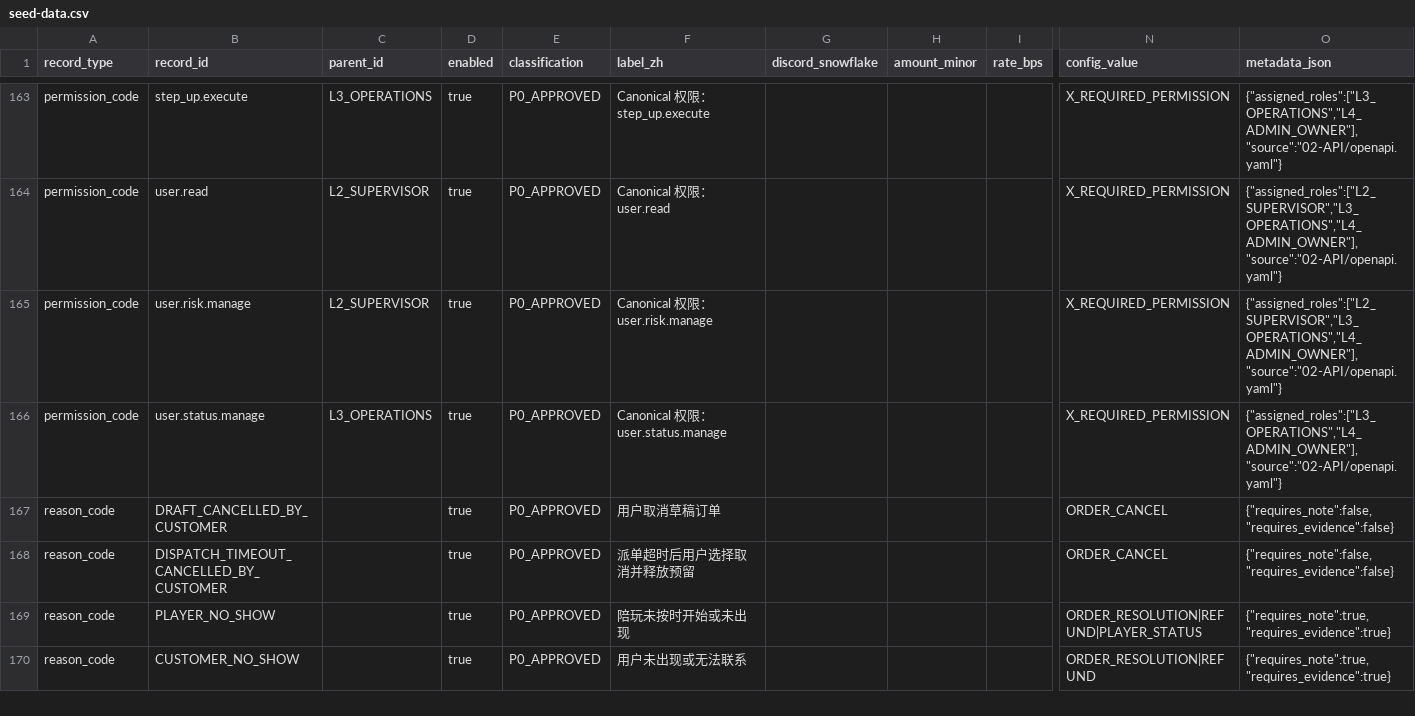
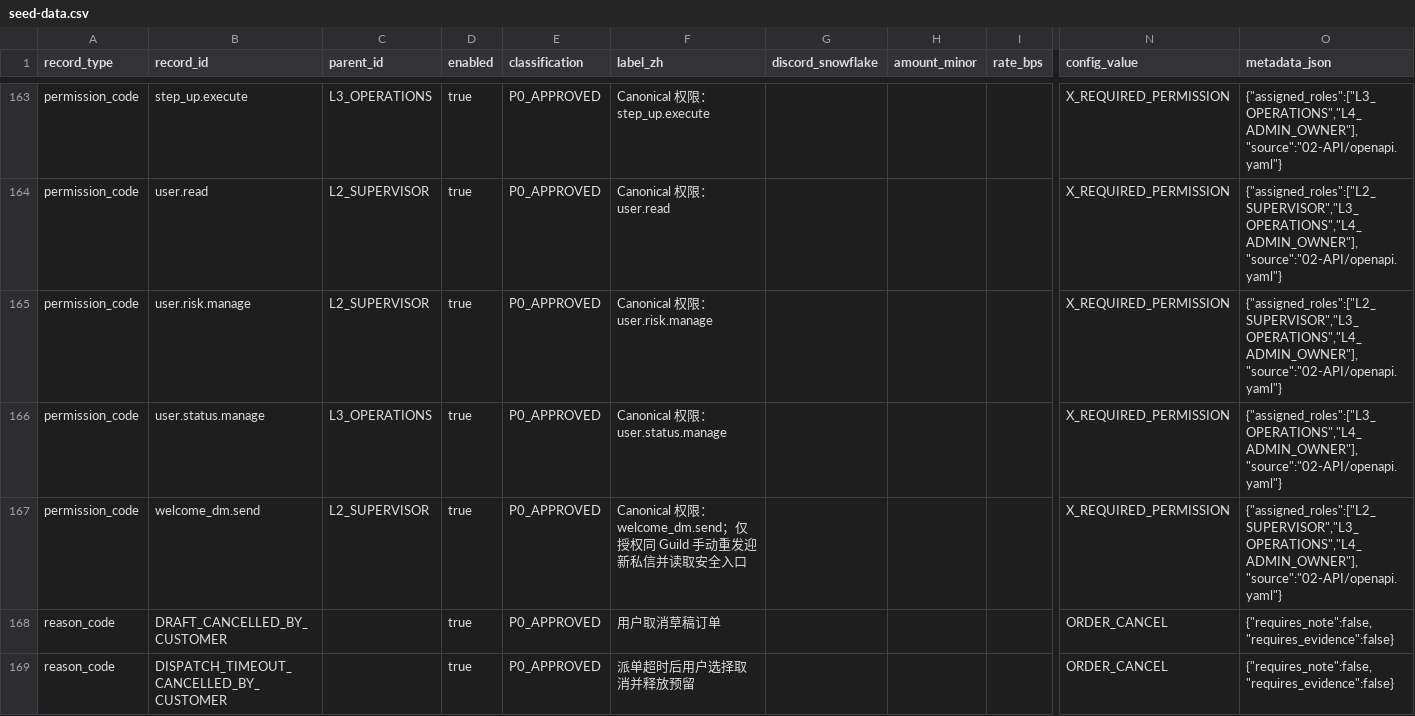
Before and after one commit to KulbearGPT/bc-mono, a CSV file: database/seed/seed-data.csv, drawn as a sheet; only a part is shown, gaps mark what is left out; the shorter side is filled out with more unchanged rows; rows hold the shown columns only; the diff names each change by its address in the sheet, - before the commit and + after, or states it on an @@ line.

Commit message:
fix(identity): authorize welcome dm with least privilege

```diff
--- a/database/seed/seed-data.csv
+++ b/database/seed/seed-data.csv
+row 167: permission_code | welcome_dm.send | L2_SUPERVISOR | true | P0_APPROVED | Canonical 权限：welcome_dm.send；仅授权同 Guild 手动重发迎新私信并读取安全入口 |  |  |  | X_REQUIRED_PERMISSION | {"assigned_roles":["L2_SUPERVISOR","L3_OPERATIONS","L4_ADMIN_OWNER"],"source":"02-API/openapi.yaml"}
```
Also changed, not shown: 7 other files.
